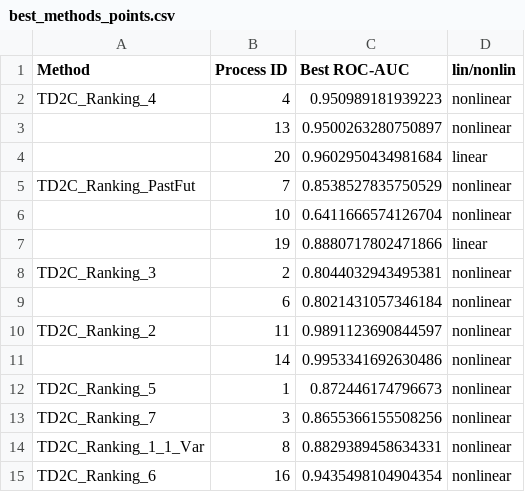
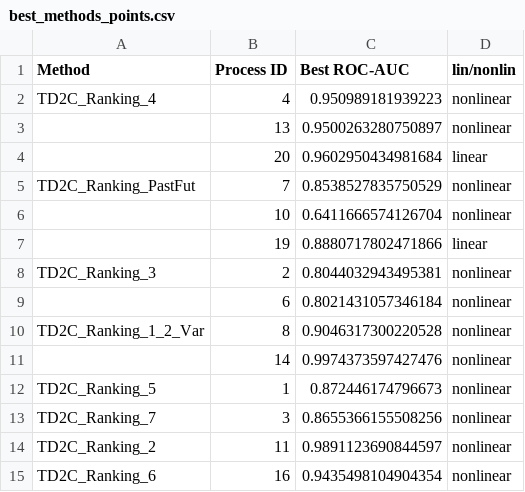
Before and after one commit to jacopoUCL/td2c, a CSV file: notebooks/contributions/td2c_extesions/results/Regression/metrics/best_methods_points.csv, drawn as a sheet.

```diff
--- a/notebooks/contributions/td2c_extesions/results/Regression/metrics/best_methods_points.csv
+++ b/notebooks/contributions/td2c_extesions/results/Regression/metrics/best_methods_points.csv
@@ -9,7 +9,7 @@ TD2C_Ranking_3,2,0.8044032943495381,nonlinear
 ,6,0.8021431057346184,nonlinear
-TD2C_Ranking_2,11,0.9891123690844597,nonlinear
-,14,0.9953341692630486,nonlinear
+TD2C_Ranking_1_2_Var,8,0.9046317300220528,nonlinear
+,14,0.9974373597427476,nonlinear
 TD2C_Ranking_5,1,0.872446174796673,nonlinear
 TD2C_Ranking_7,3,0.8655366155508256,nonlinear
-TD2C_Ranking_1_1_Var,8,0.8829389458634331,nonlinear
+TD2C_Ranking_2,11,0.9891123690844597,nonlinear
 TD2C_Ranking_6,16,0.9435498104904354,nonlinear
```
Also changed, not shown: notebooks/contributions/td2c_extesions/results/Regression/metrics/roc_auc_td2c_ranking.csv, notebooks/contributions/td2c_extesions/results/Regression/metrics/roc_auc_td2c_ranking_avg.csv, 37 other files.
